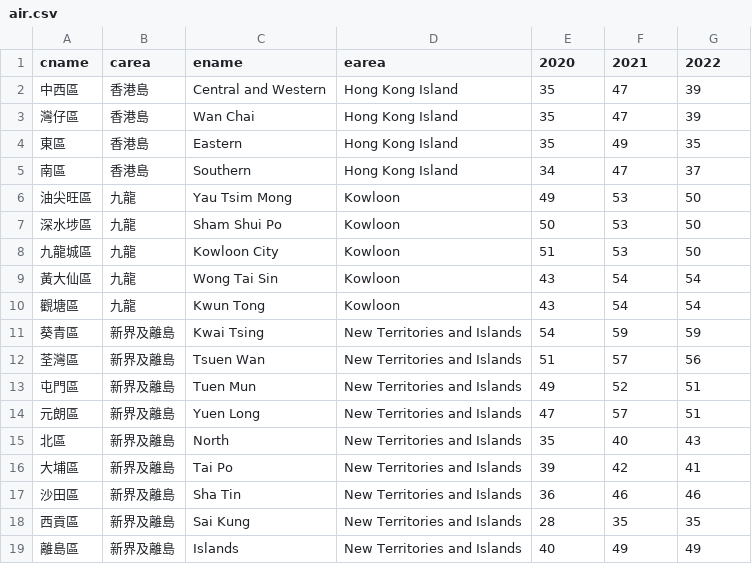
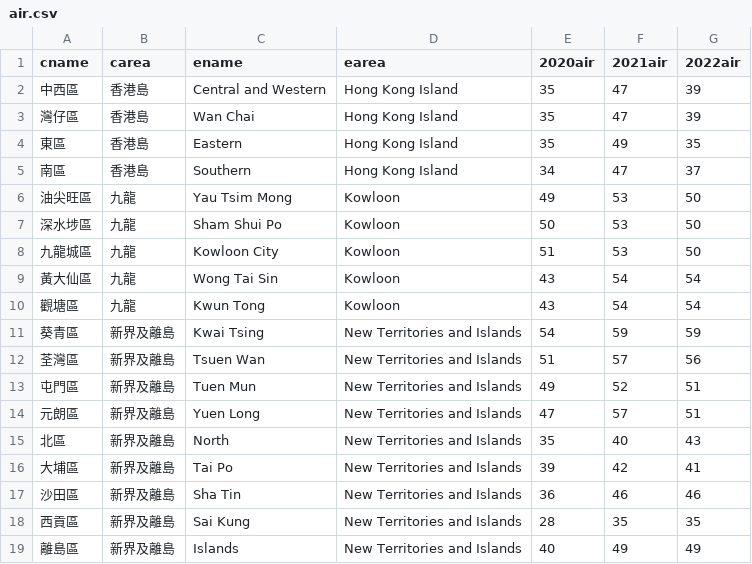
Before and after one commit to zeqiangtian/BU, a CSV file: air.csv, drawn as a sheet.

Commit message:
Update air.csv

```diff
--- a/air.csv
+++ b/air.csv
@@ -1,2 +1,2 @@
-cname,carea,ename,earea,2020,2021,2022
+cname,carea,ename,earea,2020air,2021air,2022air
 中西區,香港島,Central and Western,Hong Kong Island,35,47,39
```
